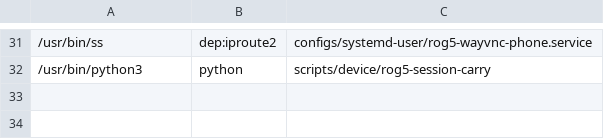
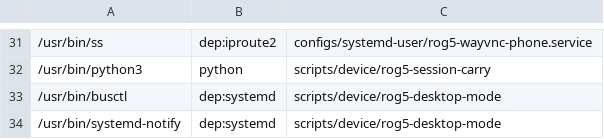
Before and after one commit to klimovich008/rog5-linux, a TSV file: configs/rootfs/required-commands.tsv, drawn as a sheet; only a part is shown, gaps mark what is left out.

```diff
--- a/configs/rootfs/required-commands.tsv
+++ b/configs/rootfs/required-commands.tsv
@@ -32 +32,3 @@
 /usr/bin/python3	python	scripts/device/rog5-session-carry
+/usr/bin/busctl	dep:systemd	scripts/device/rog5-desktop-mode
+/usr/bin/systemd-notify	dep:systemd	scripts/device/rog5-desktop-mode
```
Also changed, not shown: 23 other files.
